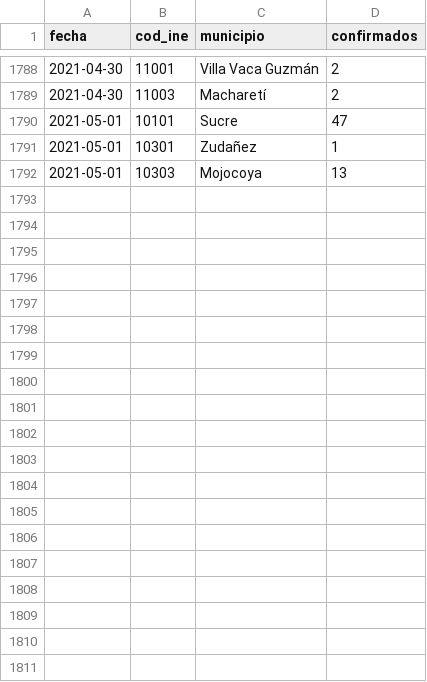
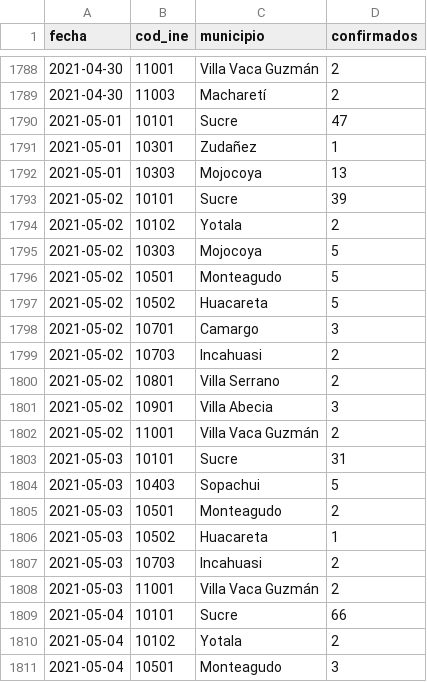
Before and after one commit to mauforonda/covid19bolivia-municipal, a CSV file: chuquisaca.csv, drawn as a sheet; only a part is shown, gaps mark what is left out; the diff covers the shown part only; the diff names each change by its address in the sheet, - before the commit and + after, or states it on an @@ line.

```diff
--- a/chuquisaca.csv
+++ b/chuquisaca.csv
+row 1793: 2021-05-02 | 10101 | Sucre | 39
+row 1794: 2021-05-02 | 10102 | Yotala | 2
+row 1795: 2021-05-02 | 10303 | Mojocoya | 5
+row 1796: 2021-05-02 | 10501 | Monteagudo | 5
+row 1797: 2021-05-02 | 10502 | Huacareta | 5
+row 1798: 2021-05-02 | 10701 | Camargo | 3
+row 1799: 2021-05-02 | 10703 | Incahuasi | 2
+row 1800: 2021-05-02 | 10801 | Villa Serrano | 2
+row 1801: 2021-05-02 | 10901 | Villa Abecia | 3
+row 1802: 2021-05-02 | 11001 | Villa Vaca Guzmán | 2
+row 1803: 2021-05-03 | 10101 | Sucre | 31
+row 1804: 2021-05-03 | 10403 | Sopachui | 5
+row 1805: 2021-05-03 | 10501 | Monteagudo | 2
+row 1806: 2021-05-03 | 10502 | Huacareta | 1
+row 1807: 2021-05-03 | 10703 | Incahuasi | 2
+row 1808: 2021-05-03 | 11001 | Villa Vaca Guzmán | 2
+row 1809: 2021-05-04 | 10101 | Sucre | 66
+row 1810: 2021-05-04 | 10102 | Yotala | 2
+row 1811: 2021-05-04 | 10501 | Monteagudo | 3
```
Also changed, not shown: 19 added rows elsewhere in this file, beni.csv, cochabamba.csv, 6 other files.
